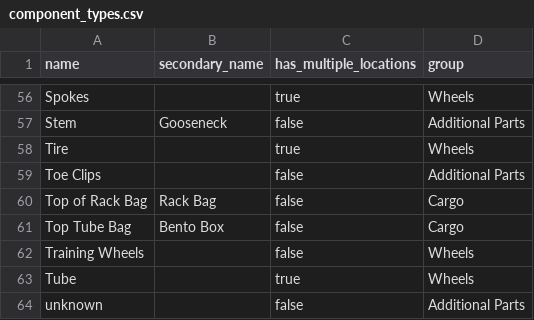
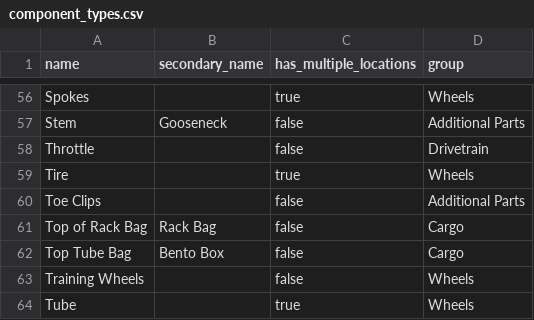
Before and after one commit to bikeindex/bike_data, a CSV file: data/component_types.csv, drawn as a sheet; only a part is shown, gaps mark what is left out; the shorter side is filled out with more unchanged rows; the diff names each change by its address in the sheet, - before the commit and + after, or states it on an @@ line.

Commit message:
Add throttle (#56)

```diff
--- a/data/component_types.csv
+++ b/data/component_types.csv
+row 58: Throttle |  | false | Drivetrain
```
